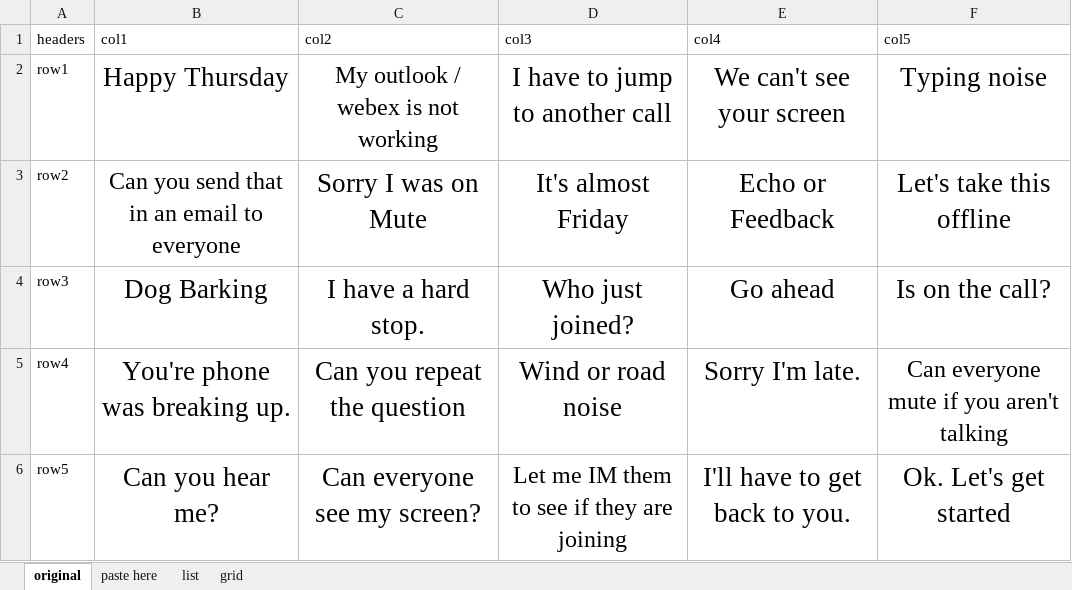
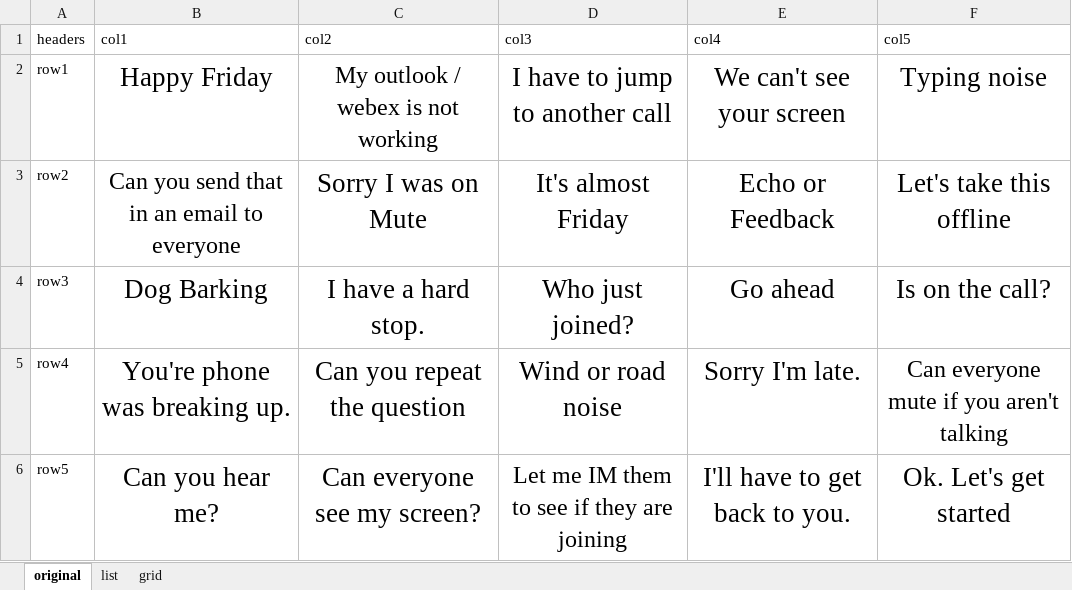
Before and after one commit to CharlieCulp/conference-call-bingo, an Excel workbook: BINGO_cc.xlsx, sheet original, drawn as a sheet; values as stored, in another font and other column widths than the file's, no borders; the diff names each change by its address in the sheet, - before the commit and + after, or states it on an @@ line.

```diff
--- a/BINGO_cc.xlsx (sheet original)
+++ b/BINGO_cc.xlsx (sheet original)
-sheet tab: paste here
-B2 (col1): Happy Thursday
+B2 (col1): Happy Friday
```
Also changed, not shown: 1 other file.
